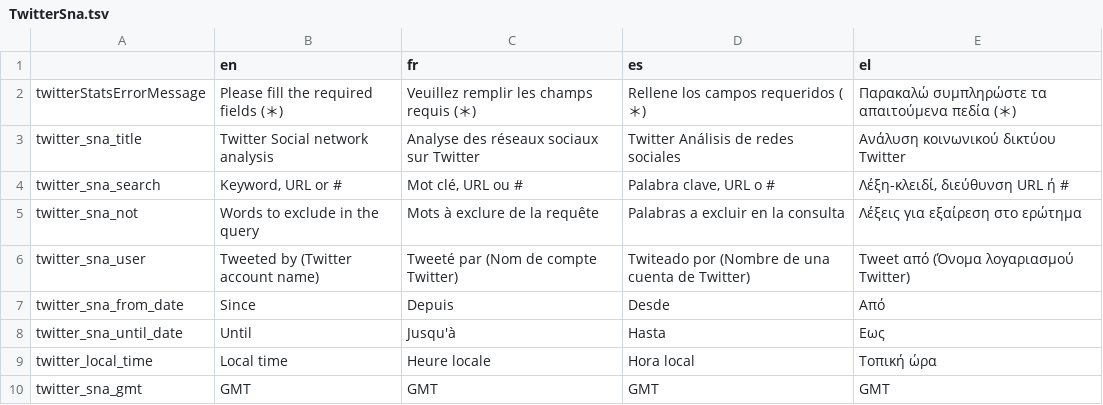
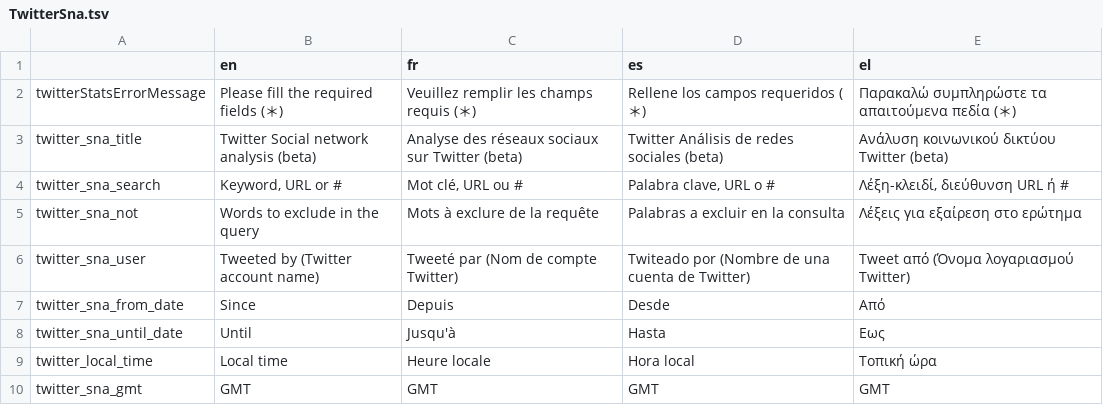
Before and after one commit to Xelgen/InVID-Translations, a TSV file: components/NavItems/tools/TwitterSna.tsv, drawn as a sheet; only a part is shown.

Commit message:
add beta label to title

```diff
--- a/components/NavItems/tools/TwitterSna.tsv
+++ b/components/NavItems/tools/TwitterSna.tsv
@@ -2,3 +2,3 @@
 twitterStatsErrorMessage	Please fill the required fields (＊)	Veuillez remplir les champs requis (＊)	Rellene los campos requeridos (＊)	Παρακαλώ συμπληρώστε τα απαιτούμενα πεδία (＊)
-twitter_sna_title	Twitter Social network analysis	Analyse des réseaux sociaux sur Twitter	Twitter Análisis de redes sociales	Ανάλυση κοινωνικού δικτύου Twitter
+twitter_sna_title	Twitter Social network analysis (beta)	Analyse des réseaux sociaux sur Twitter (beta)	Twitter Análisis de redes sociales (beta)	Ανάλυση κοινωνικού δικτύου Twitter (beta)
 twitter_sna_search	Keyword, URL or #	Mot clé, URL ou #	Palabra clave, URL o #	Λέξη-κλειδί, διεύθυνση URL ή #
```
